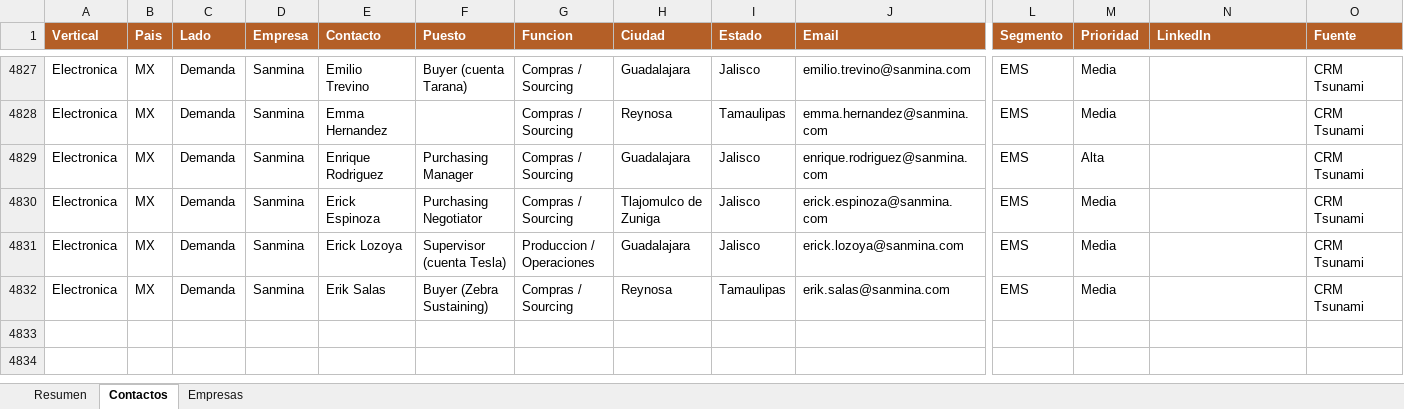
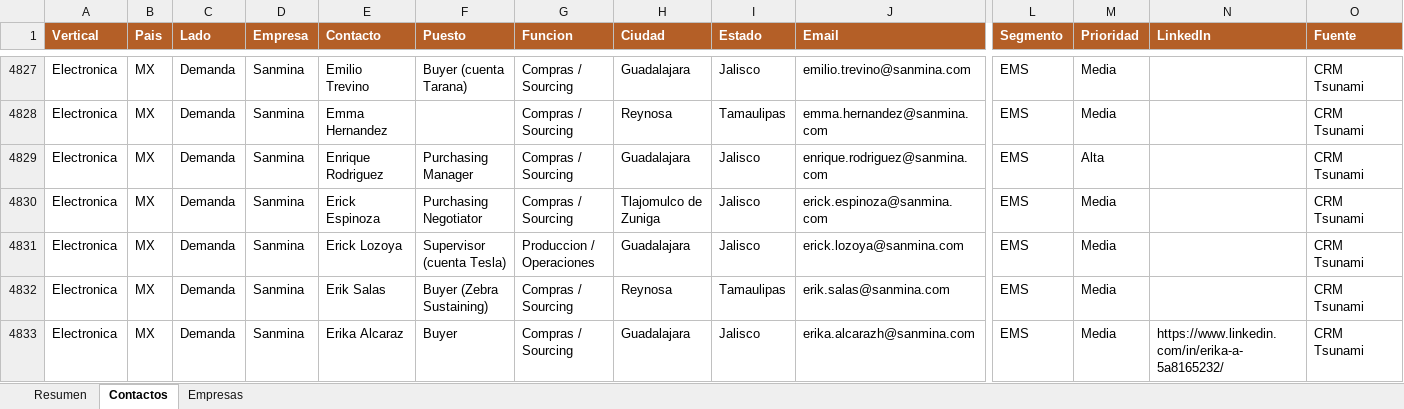
Before and after one commit to carlosmoreno793508/Cosas-Carlos, an Excel workbook: GrowProkure/05-Recursos/Base_Maestra_GrowProkure.xlsx, sheet Contactos, drawn as a sheet; only a part is shown, gaps mark what is left out; values as stored, in another font and other column widths than the file's, no borders; rows hold the shown columns only; the diff names each change by its address in the sheet, - before the commit and + after, or states it on an @@ line.

```diff
--- a/GrowProkure/05-Recursos/Base_Maestra_GrowProkure.xlsx (sheet Contactos)
+++ b/GrowProkure/05-Recursos/Base_Maestra_GrowProkure.xlsx (sheet Contactos)
+row 4833: Electronica | MX | Demanda | Sanmina | Erika Alcaraz | Buyer | Compras / Sourcing | Guadalajara | Jalisco | erika.alcarazh@sanmina.com | EMS | Media | https://www.linkedin.com/in/erika-a-5a8165232/ | CRM Tsunami
```
